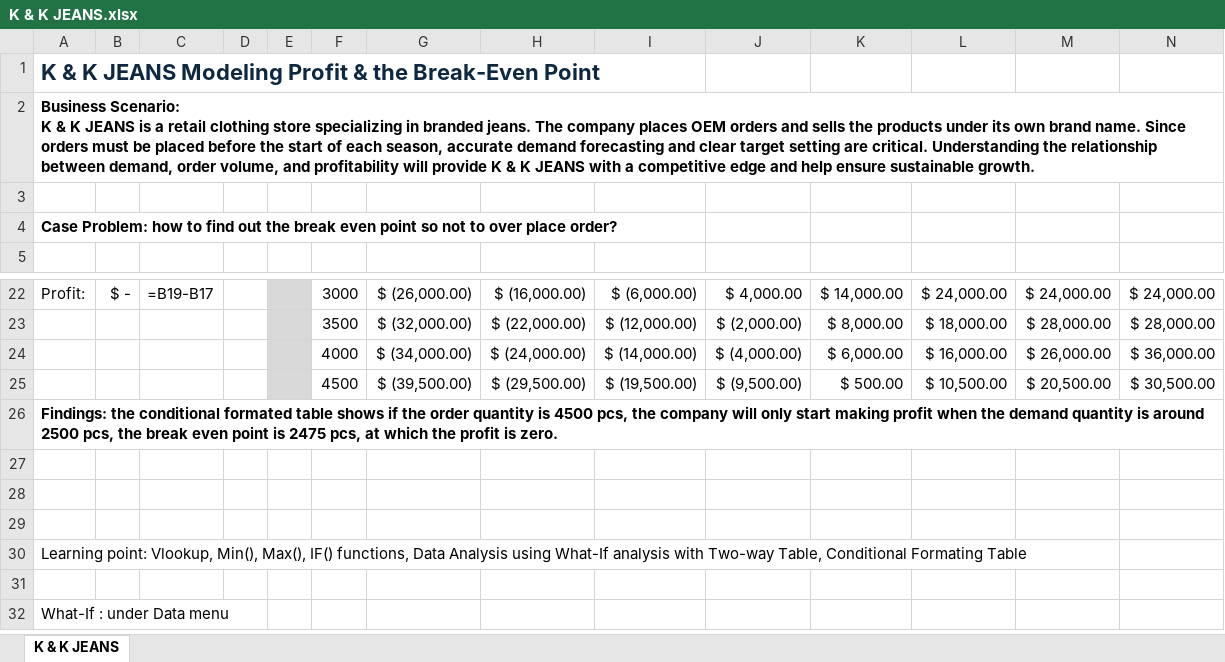
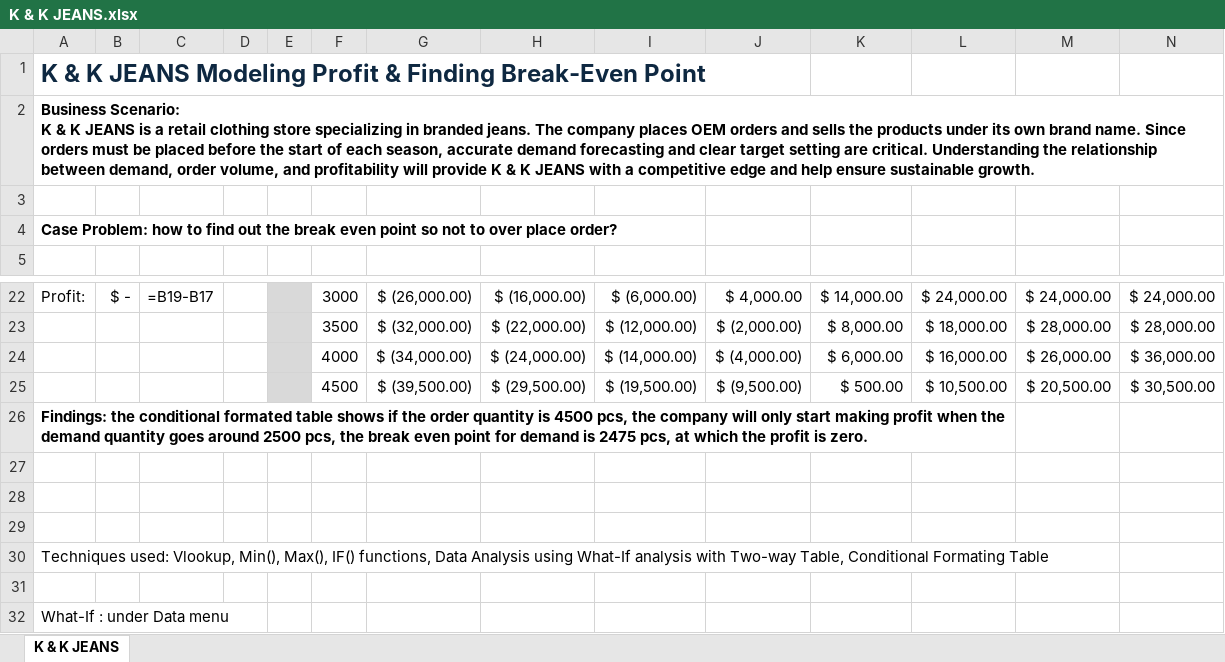
Before and after one commit to leiliu7/Data-Analytics-Data-Science-Portfolio, an Excel workbook: Excel/K & K JEANS.xlsx, sheet K & K JEANS, drawn as a sheet; only a part is shown, gaps mark what is left out; values as stored, in another font and other column widths than the file's, no borders; conditional formats not drawn; the diff names each change by its address in the sheet, - before the commit and + after, or states it on an @@ line.

Commit message:
Add files via upload

```diff
--- a/Excel/K & K JEANS.xlsx (sheet K & K JEANS)
+++ b/Excel/K & K JEANS.xlsx (sheet K & K JEANS)
-A1: …Profit & the Break-Even Point
+A1: …Profit & Finding Break-Even Point
@@ A1 text size: larger @@
-A26: …demand quantity is around 2500 pcs, the break even point is 2475…
+A26: …demand quantity goes around 2500 pcs, the break even point for demand is 2475…
+A26:L26 merged
-A30: Learning point: Vlookup, Min(),…
+A30: Techniques used: Vlookup, Min(),…
```
